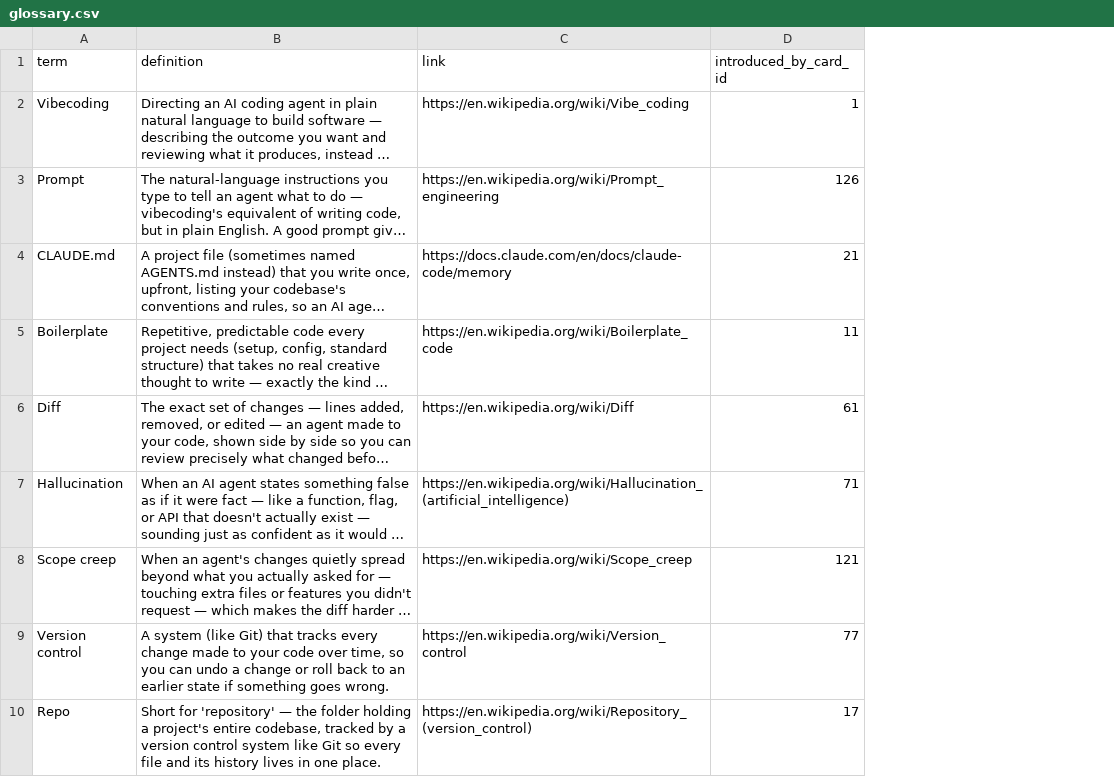
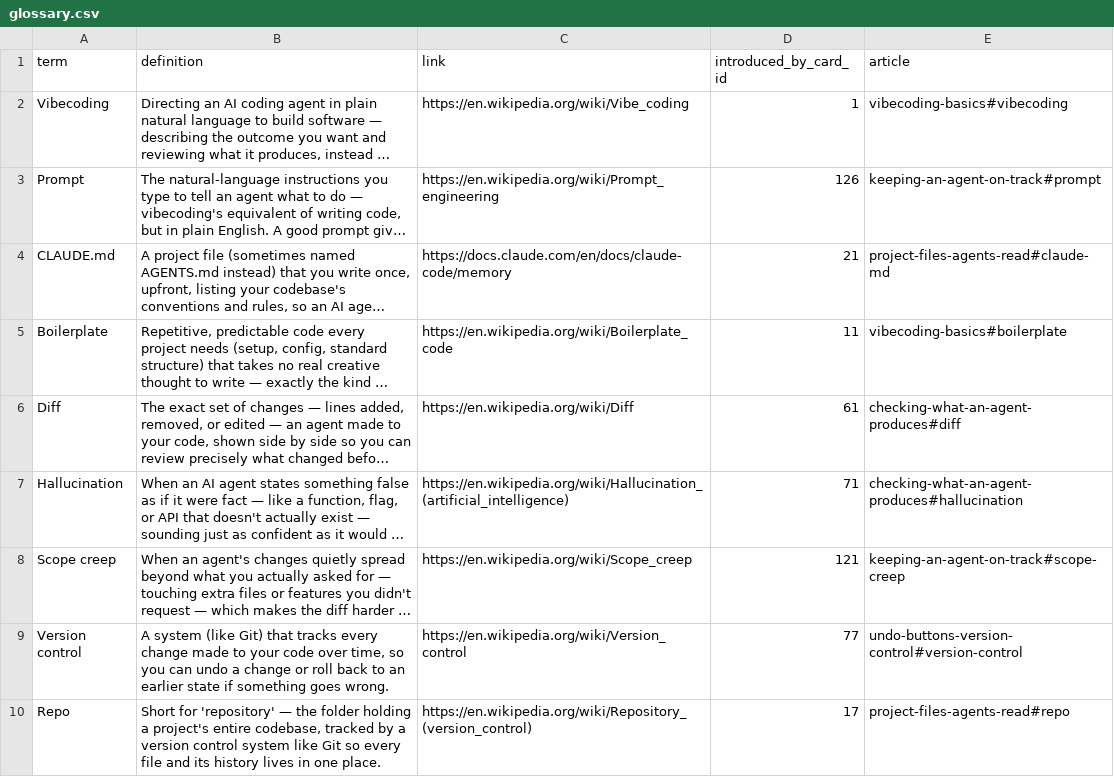
Before and after one commit to yaaddi-courses/effective-vibecoding, a CSV file: source/glossary.csv, drawn as a sheet; only a part is shown; long unchanged cells end in …; the diff names each change by its address in the sheet, - before the commit and + after, or states it on an @@ line.

Commit message:
Add Learn more articles (v1.1.0)
5 short articles under source/articles/, linked from the glossary terms
through a new `article` column (slug#anchor); a term's popup opens the
section that explains it. The zip ships them, so they work offline.

```diff
--- a/source/glossary.csv
+++ b/source/glossary.csv
+column E (article), rows 2-10: vibecoding-basics#vibecoding | keeping-an-agent-on-track#prompt | project-files-agents-read#claude-md | vibecoding-basics#boilerplate | checking-what-an-agent-produces#diff | checking-what-an-agent-produces#hallucination | keeping-an-agent-on-track#scope-creep | undo-buttons-version-control#version-control | project-files-agents-read#repo
```
Also changed, not shown: source/meta.csv, 9 other files.
